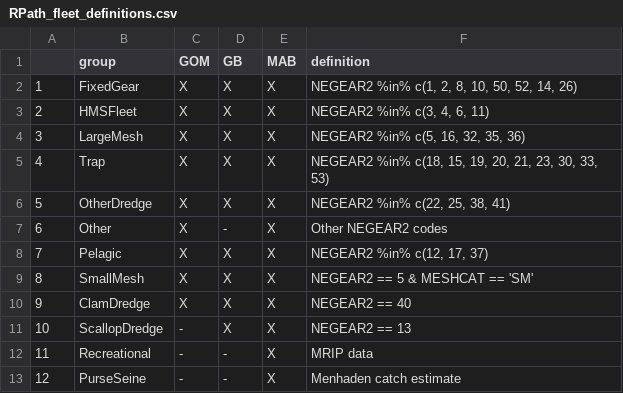
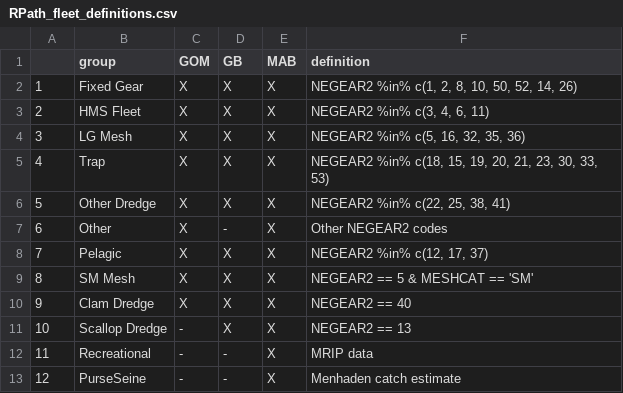
Before and after one commit to SarahJWeisberg/NEUS-Rpath-Comp, a CSV file: RPath_fleet_definitions.csv, drawn as a sheet.

```diff
--- a/RPath_fleet_definitions.csv
+++ b/RPath_fleet_definitions.csv
@@ -1,12 +1,12 @@
 "","group","GOM","GB","MAB","definition"
-"1","FixedGear","X","X","X","NEGEAR2 %in% c(1, 2, 8, 10, 50, 52, 14, 26)"
-"2","HMSFleet","X","X","X","NEGEAR2 %in% c(3, 4, 6, 11)"
-"3","LargeMesh","X","X","X","NEGEAR2 %in% c(5, 16, 32, 35, 36)"
+"1","Fixed Gear","X","X","X","NEGEAR2 %in% c(1, 2, 8, 10, 50, 52, 14, 26)"
+"2","HMS Fleet","X","X","X","NEGEAR2 %in% c(3, 4, 6, 11)"
+"3","LG Mesh","X","X","X","NEGEAR2 %in% c(5, 16, 32, 35, 36)"
 "4","Trap","X","X","X","NEGEAR2 %in% c(18, 15, 19, 20, 21, 23, 30, 33, 53)"
-"5","OtherDredge","X","X","X","NEGEAR2 %in% c(22, 25, 38, 41)"
+"5","Other Dredge","X","X","X","NEGEAR2 %in% c(22, 25, 38, 41)"
 "6","Other","X","-","X","Other NEGEAR2 codes"
 "7","Pelagic","X","X","X","NEGEAR2 %in% c(12, 17, 37)"
-"8","SmallMesh","X","X","X","NEGEAR2 == 5 & MESHCAT == 'SM'"
-"9","ClamDredge","X","X","X","NEGEAR2 == 40"
-"10","ScallopDredge","-","X","X","NEGEAR2 == 13"
+"8","SM Mesh","X","X","X","NEGEAR2 == 5 & MESHCAT == 'SM'"
+"9","Clam Dredge","X","X","X","NEGEAR2 == 40"
+"10","Scallop Dredge","-","X","X","NEGEAR2 == 13"
 "11","Recreational","-","-","X","MRIP data"
```
Also changed, not shown: 1 other file.
